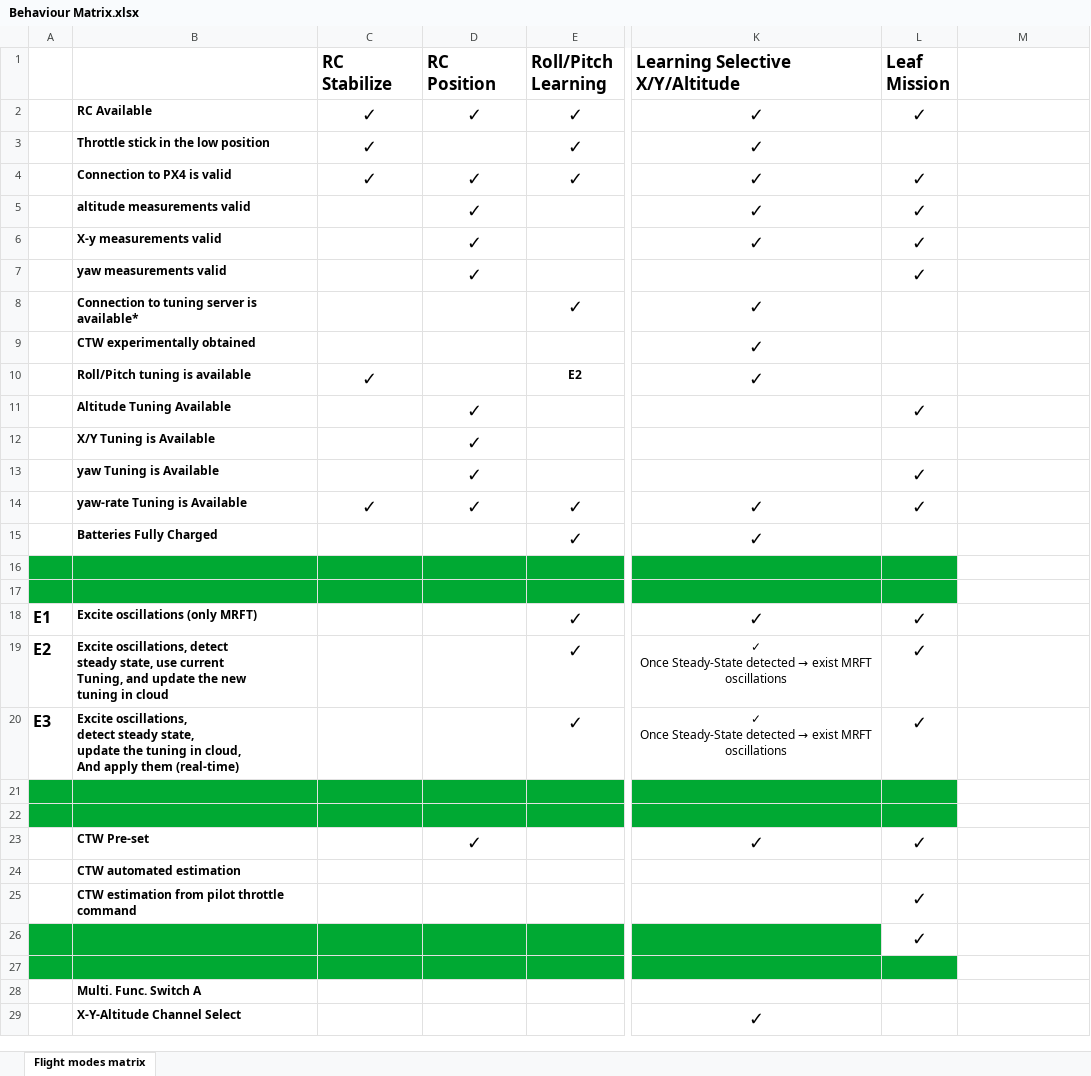
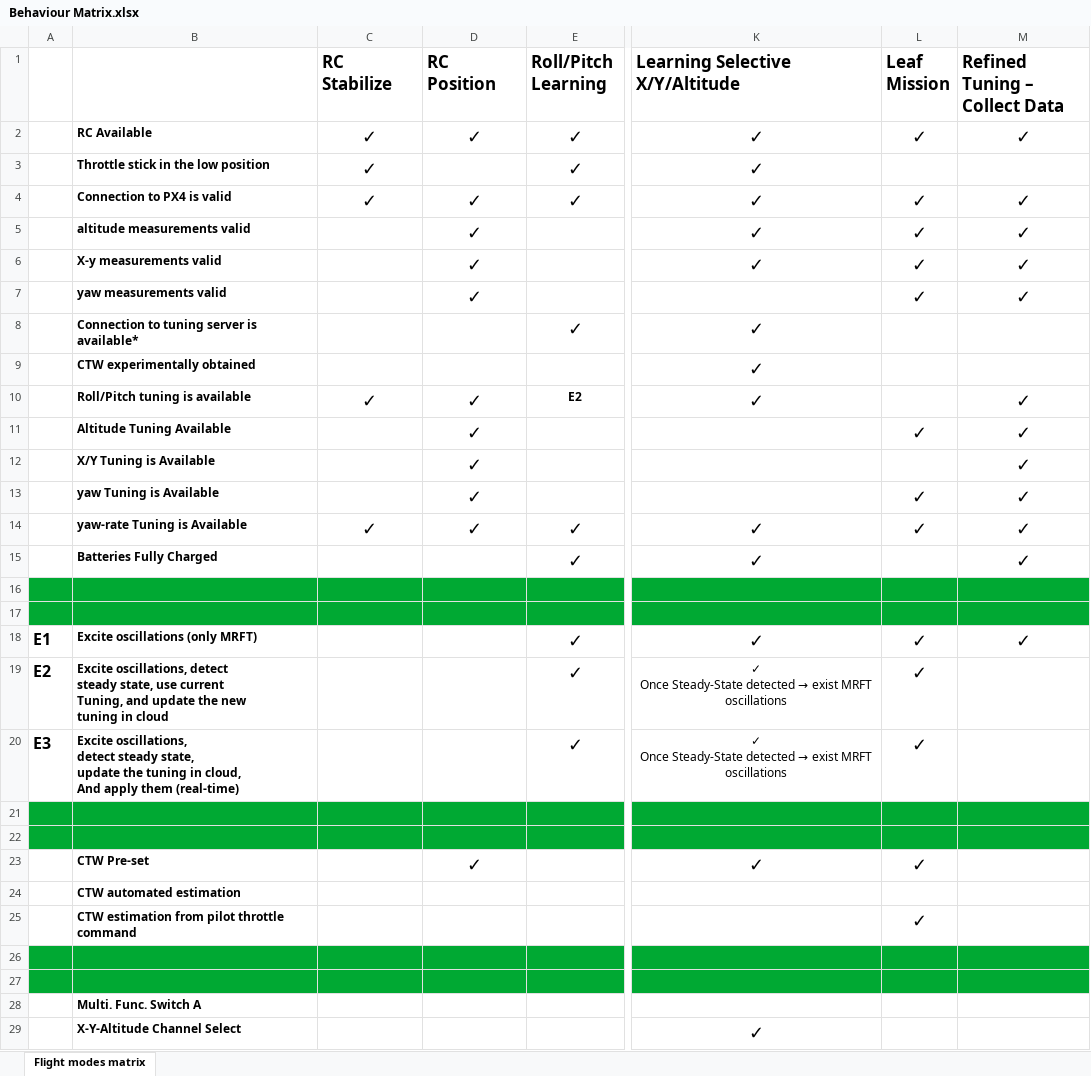
Before and after one commit to DroneLeaf/HEAR_wiki, an Excel workbook: Guide/HEAR Software/Flight Modes/Behaviour Matrix.xlsx, sheet Flight modes matrix, drawn as a sheet; only a part is shown, gaps mark what is left out; values as stored, in another font and other column widths than the file's, no borders; the diff names each change by its address in the sheet, - before the commit and + after, or states it on an @@ line.

Commit message:
added refined tuning - collect data mission mode to excel behaviour matrix

```diff
--- a/Guide/HEAR Software/Flight Modes/Behaviour Matrix.xlsx (sheet Flight modes matrix)
+++ b/Guide/HEAR Software/Flight Modes/Behaviour Matrix.xlsx (sheet Flight modes matrix)
-M1: (empty)
+M1: Refined Tuning – Collect Data
-M2 (Refined Tuning – Collect Data): (empty)
+M2 (Refined Tuning – Collect Data): ✓
-M4:M7 (Refined Tuning – Collect Data): (empty)
+M4:M7 (Refined Tuning – Collect Data): ✓
-D10 (RC Position): (empty)
+D10 (RC Position): ✓
-M10:M15 (Refined Tuning – Collect Data): (empty)
+M10:M15 (Refined Tuning – Collect Data): ✓
-M16:M17 fill: none
+M16:M17 fill: #00A933
-M18 (Refined Tuning – Collect Data): (empty)
+M18 (Refined Tuning – Collect Data): ✓
-M21:M22 fill: none
+M21:M22 fill: #00A933
-L26 (Leaf Mission): ✓
+L26 (Leaf Mission): (empty)
-L26:M26 fill: none
+L26:M26 fill: #00A933
-M27 fill: none
+M27 fill: #00A933
```
Also changed, not shown: 1 other file.
